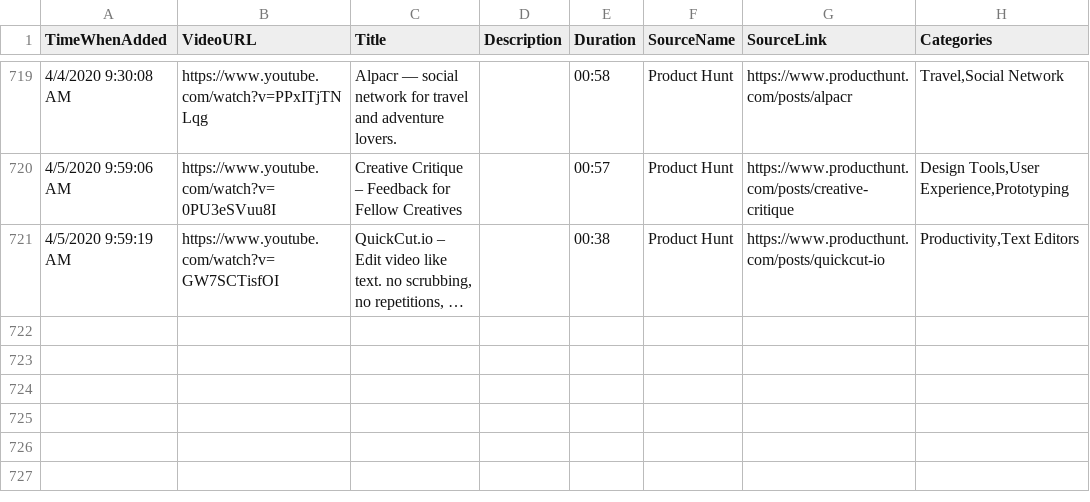
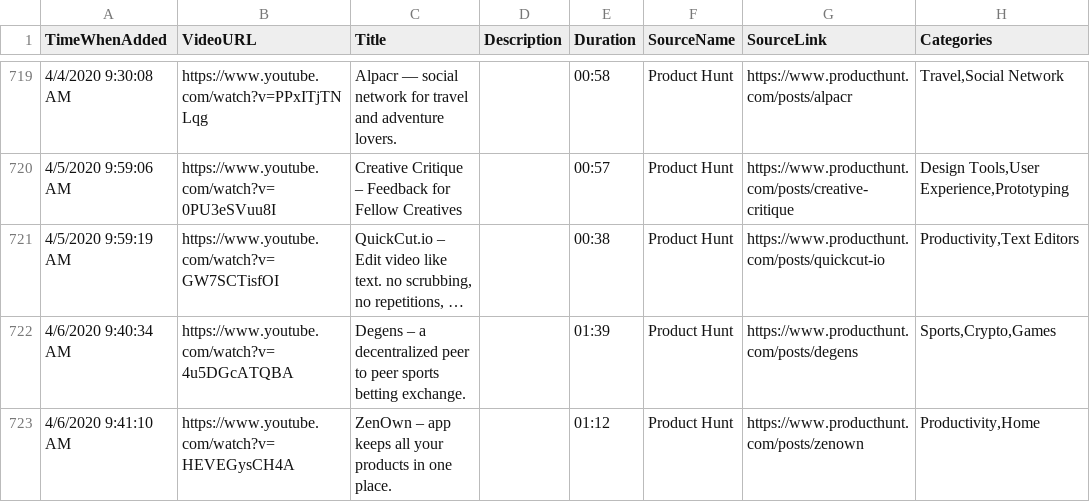
Before and after one commit to productvideostv/website, a CSV file: ProductVideosPlaylist.csv, drawn as a sheet; only a part is shown, gaps mark what is left out; long unchanged cells end in …; the diff names each change by its address in the sheet, - before the commit and + after, or states it on an @@ line.

Commit message:
PH for today.

```diff
--- a/ProductVideosPlaylist.csv
+++ b/ProductVideosPlaylist.csv
+row 722: 4/6/2020 9:40:34 AM | https://www.youtube.com/watch?v=4u5DGcATQBA | Degens – a decentralized peer to peer sports betting exchange. |  | 01:39 | Product Hunt | https://www.producthunt.com/posts/degens | Sports,Crypto,Games
+row 723: 4/6/2020 9:41:10 AM | https://www.youtube.com/watch?v=HEVEGysCH4A | ZenOwn – app keeps all your products in one place. |  | 01:12 | Product Hunt | https://www.producthunt.com/posts/zenown | Productivity,Home
```
